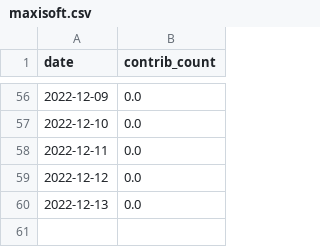
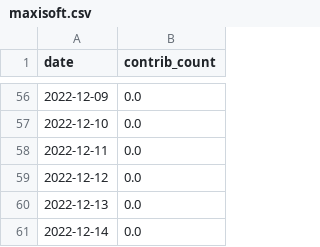
Before and after one commit to maxisoft/github-contributions-predictor, a CSV file: maxisoft.csv, drawn as a sheet; only a part is shown, gaps mark what is left out; the diff names each change by its address in the sheet, - before the commit and + after, or states it on an @@ line.

```diff
--- a/maxisoft.csv
+++ b/maxisoft.csv
+row 61: 2022-12-14 | 0.0
```
Also changed, not shown: tieonlinux.csv.
